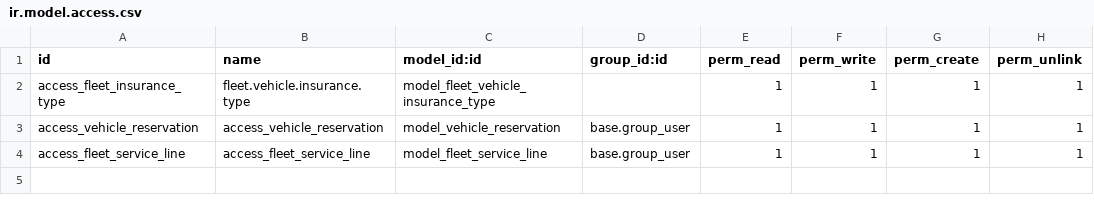
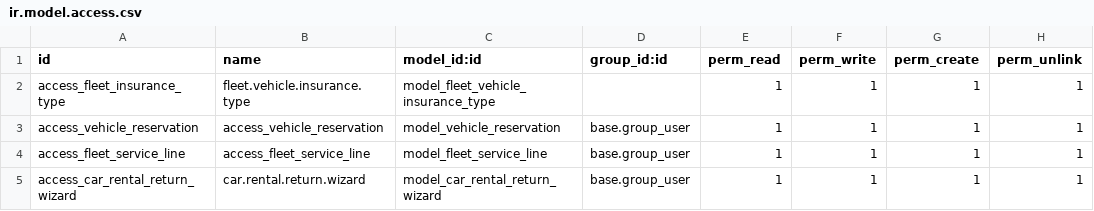
Before and after one commit to abdelrahman957/Alesraa, a CSV file: Addons/vehicle_custom_fields/security/ir.model.access.csv, drawn as a sheet; the diff names each change by its address in the sheet, - before the commit and + after, or states it on an @@ line.

```diff
--- a/Addons/vehicle_custom_fields/security/ir.model.access.csv
+++ b/Addons/vehicle_custom_fields/security/ir.model.access.csv
+row 5: access_car_rental_return_wizard | car.rental.return.wizard | model_car_rental_return_wizard | base.group_user | 1 | 1 | 1 | 1
```
Also changed, not shown: 6 other files.
